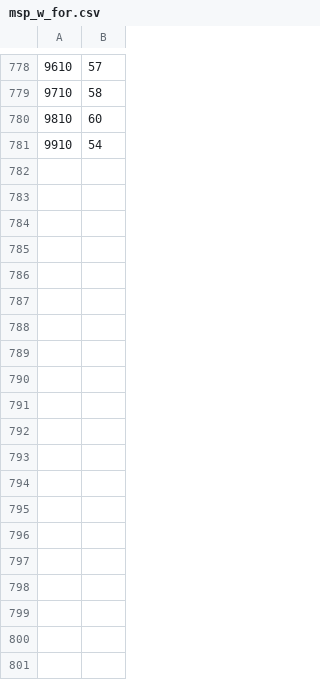
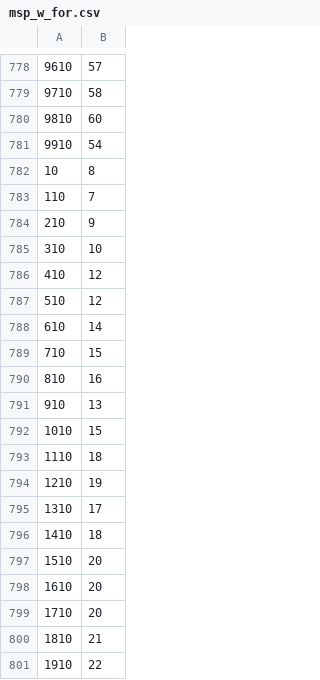
Before and after one commit to Loves-to-oop/cs516_project1_home, a CSV file: msp_w_for.csv, drawn as a sheet; only a part is shown, gaps mark what is left out; the diff covers the shown part only; the diff names each change by its address in the sheet, - before the commit and + after, or states it on an @@ line.

```diff
--- a/msp_w_for.csv
+++ b/msp_w_for.csv
+row 782: 10 | 8
+row 783: 110 | 7
+row 784: 210 | 9
+row 785: 310 | 10
+row 786: 410 | 12
+row 787: 510 | 12
+row 788: 610 | 14
+row 789: 710 | 15
+row 790: 810 | 16
+row 791: 910 | 13
+row 792: 1010 | 15
+row 793: 1110 | 18
+row 794: 1210 | 19
+row 795: 1310 | 17
+row 796: 1410 | 18
+row 797: 1510 | 20
+row 798: 1610 | 20
+row 799: 1710 | 20
+row 800: 1810 | 21
+row 801: 1910 | 22
```
Also changed, not shown: 80 added rows elsewhere in this file, bbp_result.csv, msp_result.csv, 6 other files.
